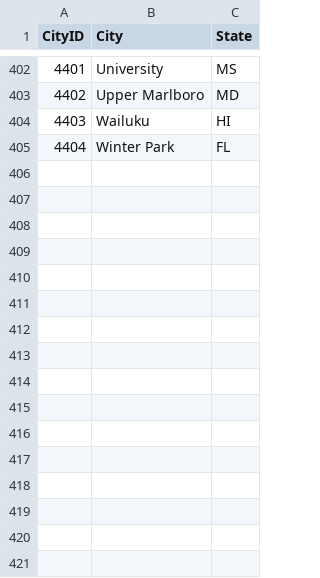
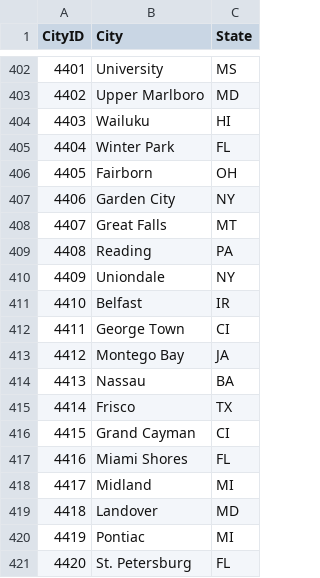
Before and after one commit to taopreeda/NCAA-2018-Prediction, a CSV file: Data Files/Cities.csv, drawn as a sheet; only a part is shown, gaps mark what is left out; the diff names each change by its address in the sheet, - before the commit and + after, or states it on an @@ line.

```diff
--- a/Data Files/Cities.csv
+++ b/Data Files/Cities.csv
+row 406: 4405 | Fairborn | OH
+row 407: 4406 | Garden City | NY
+row 408: 4407 | Great Falls | MT
+row 409: 4408 | Reading | PA
+row 410: 4409 | Uniondale | NY
+row 411: 4410 | Belfast | IR
+row 412: 4411 | George Town | CI
+row 413: 4412 | Montego Bay | JA
+row 414: 4413 | Nassau | BA
+row 415: 4414 | Frisco | TX
+row 416: 4415 | Grand Cayman | CI
+row 417: 4416 | Miami Shores | FL
+row 418: 4417 | Midland | MI
+row 419: 4418 | Landover | MD
+row 420: 4419 | Pontiac | MI
+row 421: 4420 | St. Petersburg | FL
```
Also changed, not shown: Data Files/NCAATourneySeeds.csv, Data Files/NCAATourneySlots.csv, 14 other files.
